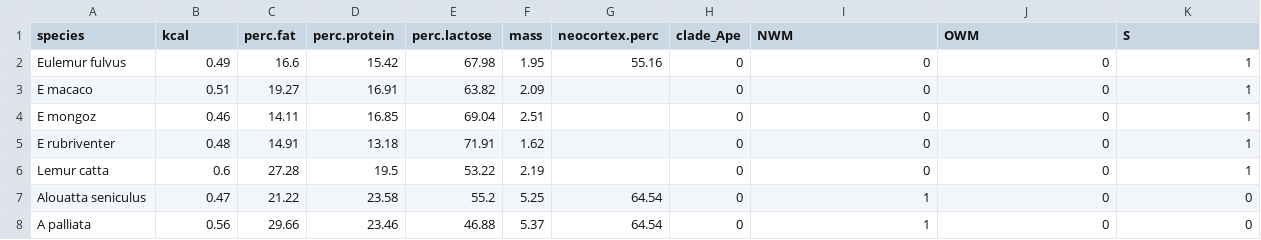
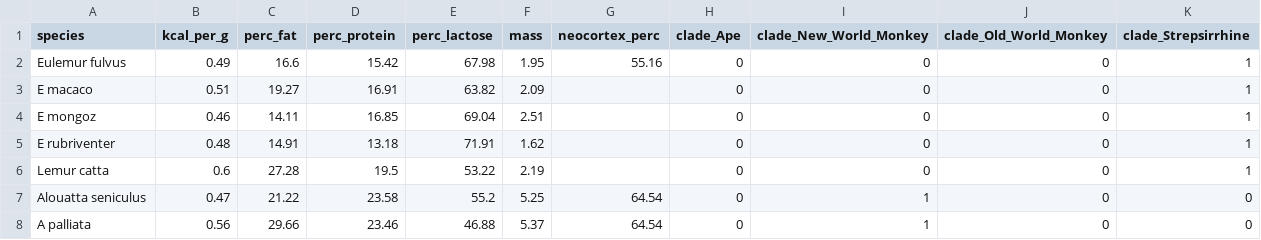
Before and after one commit to BGN-for-ASNA/BI, a CSV file: output/mydf.csv, drawn as a sheet; only a part is shown.

Commit message:
OHE remove space and points in column names

```diff
--- a/output/mydf.csv
+++ b/output/mydf.csv
@@ -1,2 +1,2 @@
-species,kcal,perc.fat,perc.protein,perc.lactose,mass,neocortex.perc,clade_Ape,NWM,OWM,S
+species,kcal_per_g,perc_fat,perc_protein,perc_lactose,mass,neocortex_perc,clade_Ape,clade_New_World_Monkey,clade_Old_World_Monkey,clade_Strepsirrhine
 Eulemur fulvus,0.49,16.6,15.42,67.98,1.95,55.16,0,0,0,1
```
Also changed, not shown: 3 other files.
